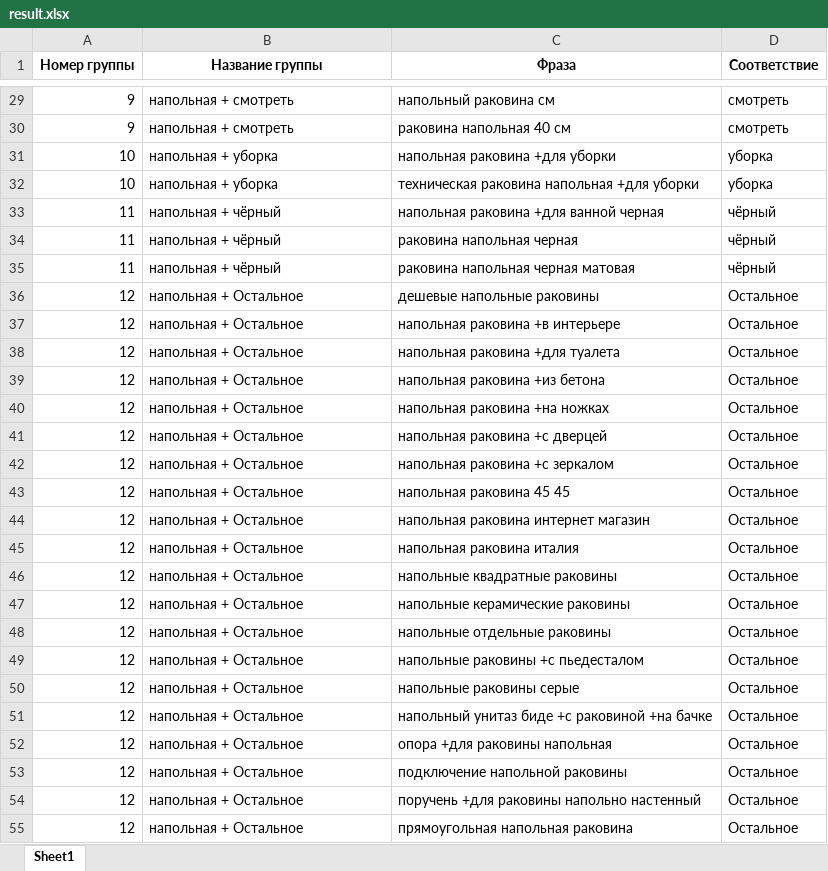
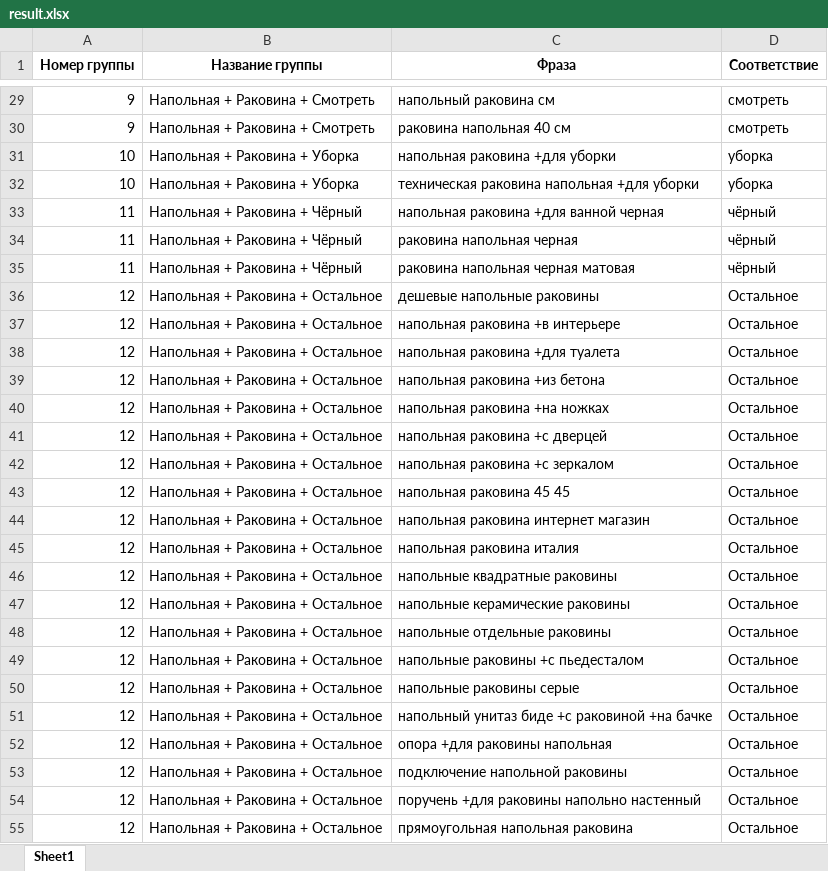
Before and after one commit to Oleg-Pashchenko/sergey_project, an Excel workbook: result.xlsx, sheet Sheet1, drawn as a sheet; only a part is shown, gaps mark what is left out; values as stored, in another font and other column widths than the file's, no borders; the diff covers the shown part only; the diff names each change by its address in the sheet, - before the commit and + after, or states it on an @@ line.

```diff
--- a/result.xlsx (sheet Sheet1)
+++ b/result.xlsx (sheet Sheet1)
-B29:B30 (Название группы): напольная + смотреть
+B29:B30 (Название группы): Напольная + Раковина + Смотреть
-B31:B32 (Название группы): напольная + уборка
+B31:B32 (Название группы): Напольная + Раковина + Уборка
-B33:B35 (Название группы): напольная + чёрный
+B33:B35 (Название группы): Напольная + Раковина + Чёрный
-B36:B55 (Название группы): напольная + Остальное
+B36:B55 (Название группы): Напольная + Раковина + Остальное
```
Also changed, not shown: 61 edited cells elsewhere in this sheet, 1 other file.
